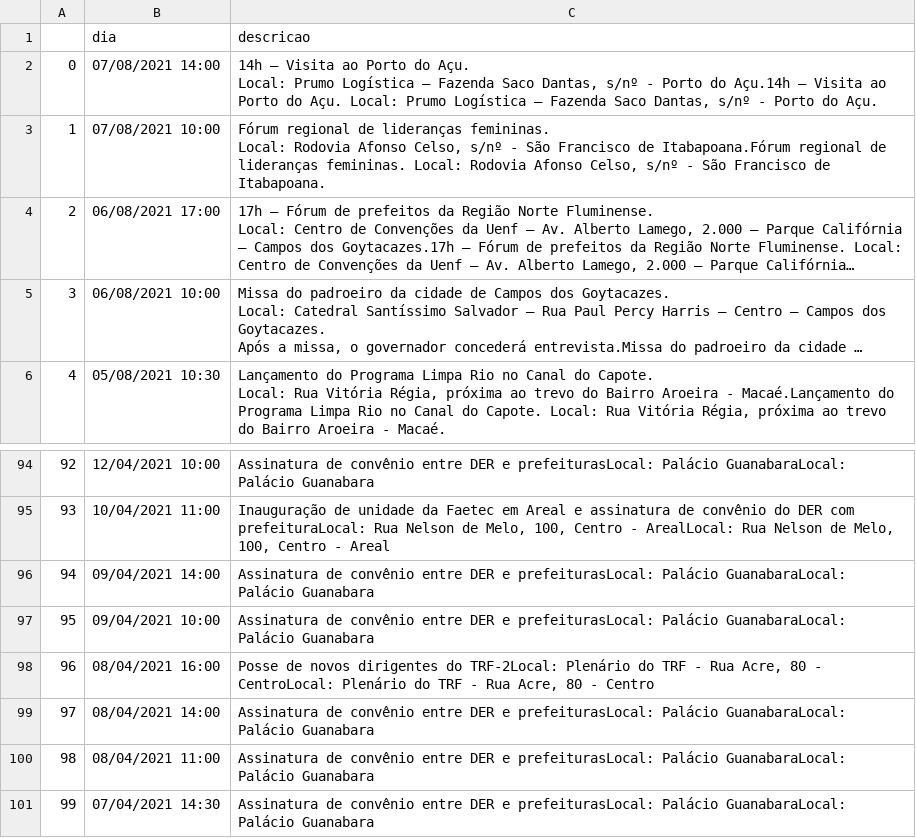
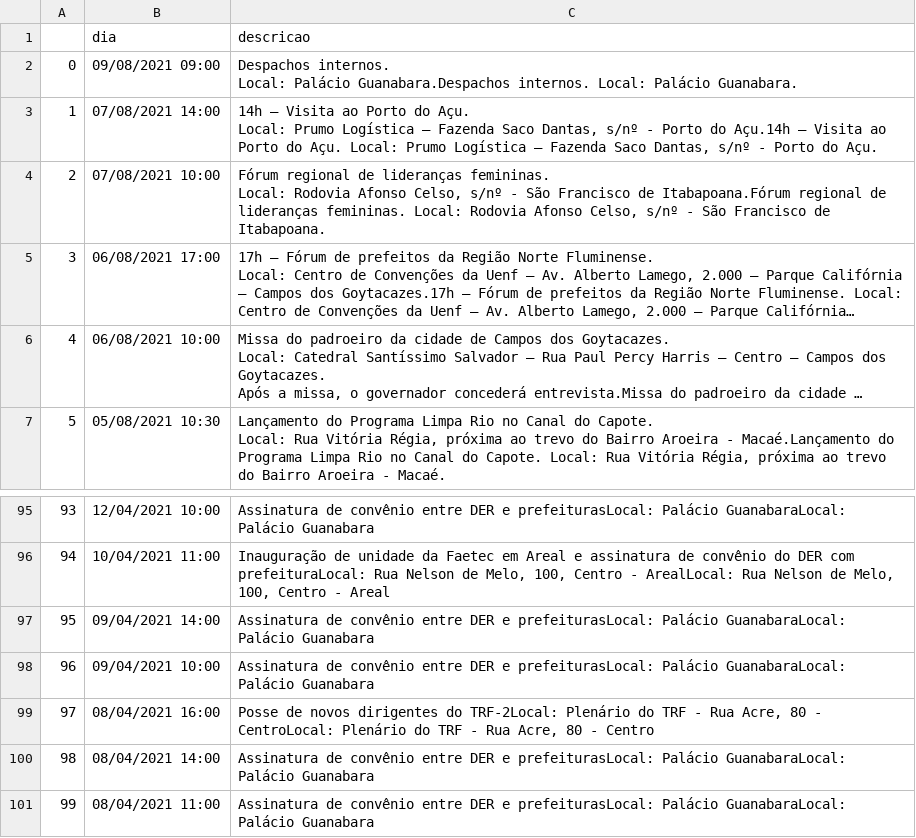
Before and after one commit to belisards/agenda_oficial_rj, a CSV file: agenda.csv, drawn as a sheet; only a part is shown, gaps mark what is left out; long unchanged cells end in …; removed rows and columns are numbered as before the commit, all else as after; ↵ is a line break in a cell; the diff names each change by its address in the sheet, - before the commit and + after, or states it on an @@ line.

```diff
--- a/agenda.csv
+++ b/agenda.csv
+row 2: 0 | 09/08/2021 09:00 | Despachos internos. ↵ Local: Palácio Guanabara.Despachos internos. Local: Palácio Guanabara.
@@ column A renumbered between rows 3 and 101 @@
-row 101: 99 | 07/04/2021 14:30 | Assinatura de convênio entre DER e prefeiturasLocal: Palácio GuanabaraLocal: Palácio Guanabara
```
